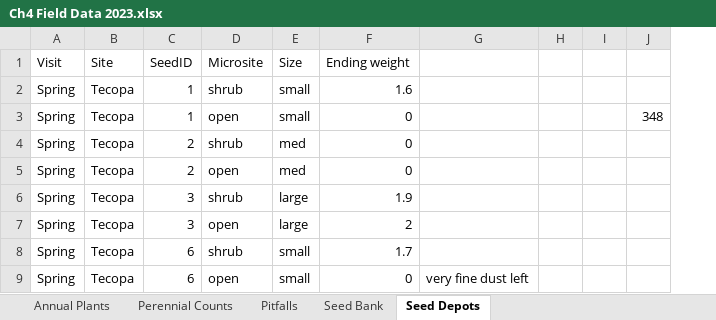
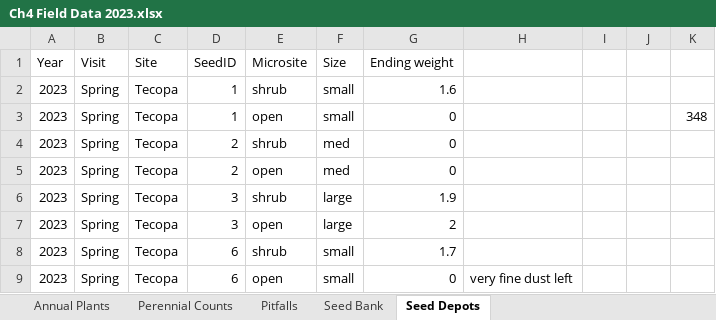
Before and after one commit to jennabraun/stressgradient_ants_seeds, an Excel workbook: Raw Data/Ch4 Field Data 2023.xlsx, sheet Seed Depots, drawn as a sheet; only a part is shown; values as stored, in another font and other column widths than the file's, no borders; the diff names each change by its address in the sheet, - before the commit and + after, or states it on an @@ line.

Commit message:
adding 2024 data

```diff
--- a/Raw Data/Ch4 Field Data 2023.xlsx (sheet Seed Depots)
+++ b/Raw Data/Ch4 Field Data 2023.xlsx (sheet Seed Depots)
+column A (Year), rows 2-9: all 2023
```
Also changed, not shown: formulas that keep their value, 25 other files.
